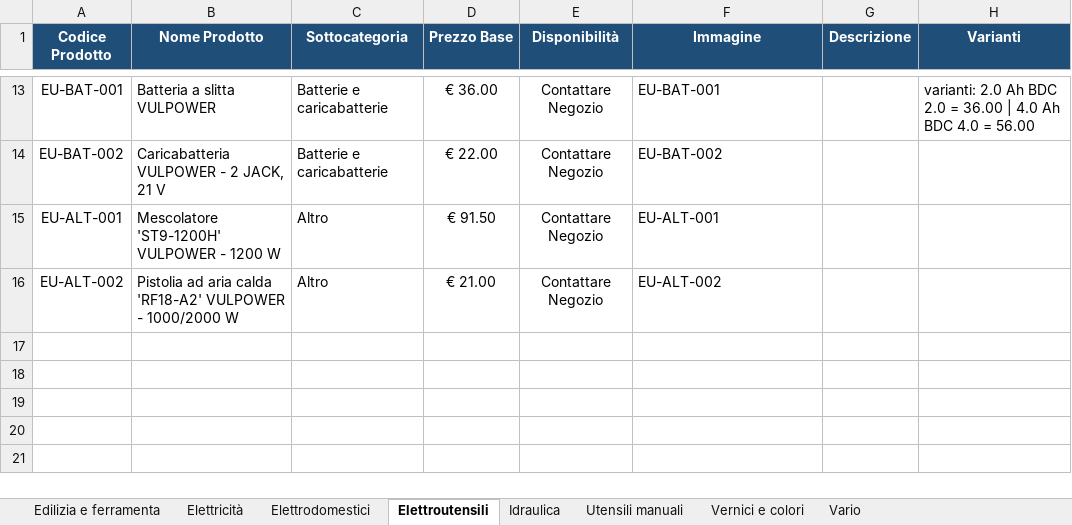
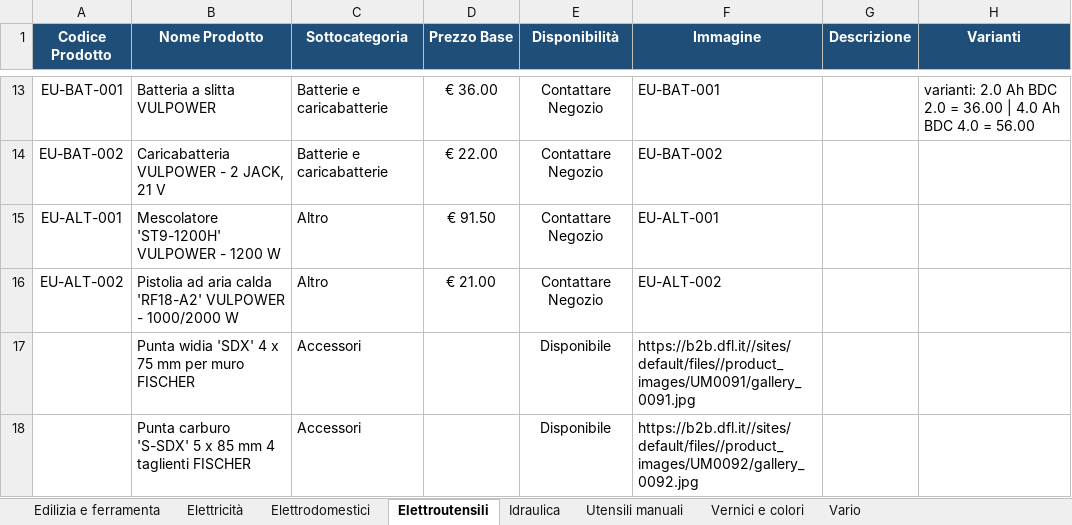
Before and after one commit to crballini/ferramentaballini, an Excel workbook: catalogo_template.xlsx, sheet Elettroutensili, drawn as a sheet; only a part is shown, gaps mark what is left out; values as stored, in another font and other column widths than the file's, no borders; the diff names each change by its address in the sheet, - before the commit and + after, or states it on an @@ line.

```diff
--- a/catalogo_template.xlsx (sheet Elettroutensili)
+++ b/catalogo_template.xlsx (sheet Elettroutensili)
+row 17:  | Punta widia 'SDX' 4 x 75 mm per muro FISCHER | Accessori |  | Disponibile | https://b2b.dfl.it//sites/default/files//product_images/UM0091/gallery_0091.jpg
+row 18:  | Punta carburo 'S-SDX' 5 x 85 mm 4 taglienti FISCHER | Accessori |  | Disponibile | https://b2b.dfl.it//sites/default/files//product_images/UM0092/gallery_0092.jpg
```
Also changed, not shown: sheet Vernici e colori, sheet Elettricità, sheet Vario, sheet Edilizia e ferramenta, sheet Utensili manuali, sheet Elettrodomestici, 12 other files.
